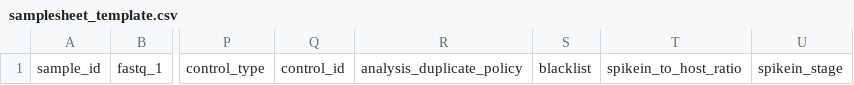
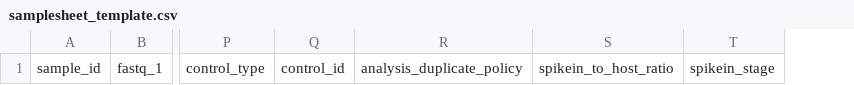
Before and after one commit to MichalGd/cutnrun2tracks, a CSV file: config/samplesheet_template.csv, drawn as a sheet; only a part is shown, gaps mark what is left out; the diff names each change by its address in the sheet, - before the commit and + after, or states it on an @@ line.

```diff
--- a/config/samplesheet_template.csv
+++ b/config/samplesheet_template.csv
-column S, row 1: blacklist
```
Also changed, not shown: config/examples/cutrun_pe.csv, config/examples/cutrun_se.csv, 46 other files.
